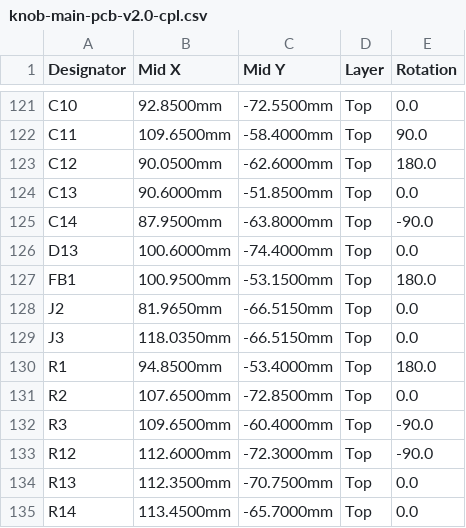
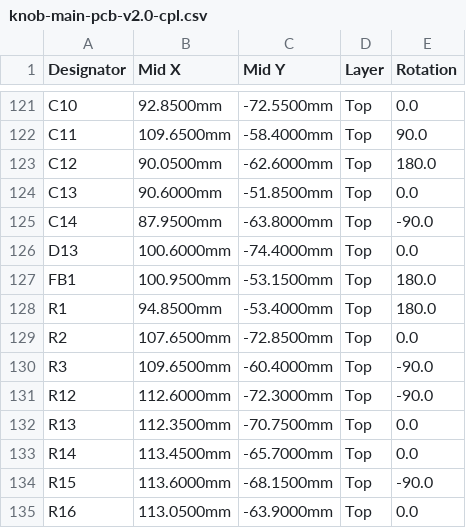
Before and after one commit to EdgerEquals/knob-hardware, a CSV file: cad/knob-param/knobparam/electronics/kicad/knob-main-pcb/v2/fab/knob-main-pcb-v2.0-cpl.csv, drawn as a sheet; only a part is shown, gaps mark what is left out; the shorter side is filled out with more unchanged rows; the diff names each change by its address in the sheet, - before the commit and + after, or states it on an @@ line.

```diff
--- a/cad/knob-param/knobparam/electronics/kicad/knob-main-pcb/v2/fab/knob-main-pcb-v2.0-cpl.csv
+++ b/cad/knob-param/knobparam/electronics/kicad/knob-main-pcb/v2/fab/knob-main-pcb-v2.0-cpl.csv
-row 128: J2 | 81.9650mm | -66.5150mm | Top | 0.0
-row 129: J3 | 118.0350mm | -66.5150mm | Top | 0.0
```
Also changed, not shown: cad/knob-param/knobparam/electronics/kicad/knob-main-pcb/v2/bom.csv, cad/knob-param/knobparam/electronics/kicad/knob-main-pcb/v2/fab/knob-main-pcb-v2.0-bom.csv, 8 other files.
